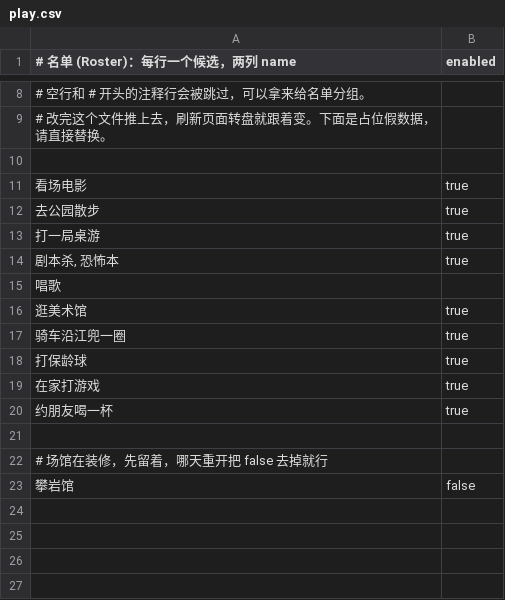
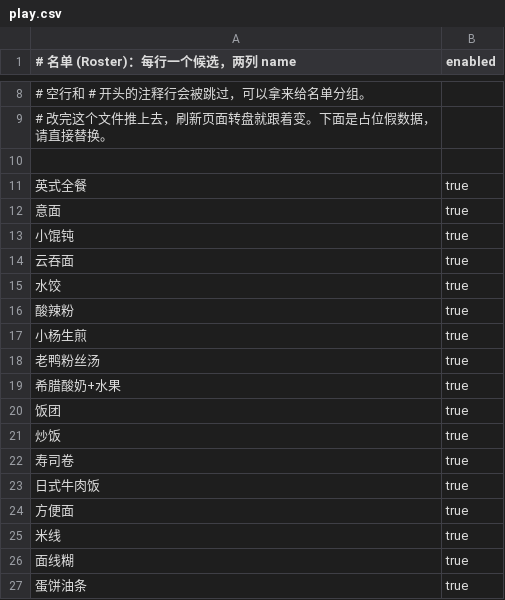
Before and after one commit to JayYa/random-games, a CSV file: public/play.csv, drawn as a sheet; only a part is shown, gaps mark what is left out.

Commit message:
更新 eat.csv 和 play.csv 文件，替换为新的候选名单

```diff
--- a/public/play.csv
+++ b/public/play.csv
@@ -10,14 +10,18 @@
 
-看场电影,true
-去公园散步,true
-打一局桌游,true
-"剧本杀, 恐怖本",true
-唱歌,
-逛美术馆,true
-骑车沿江兜一圈,true
-打保龄球,true
-在家打游戏,true
-约朋友喝一杯,true
-
-# 场馆在装修，先留着，哪天重开把 false 去掉就行
-攀岩馆,false
+英式全餐,true
+意面,true
+小馄钝,true
+云吞面,true
+水饺,true
+酸辣粉,true
+小杨生煎,true
+老鸭粉丝汤,true
+希腊酸奶+水果,true
+饭团,true
+炒饭,true
+寿司卷,true
+日式牛肉饭,true
+方便面,true
+米线,true
+面线糊,true
+蛋饼油条,true
```
Also changed, not shown: public/eat.csv.
